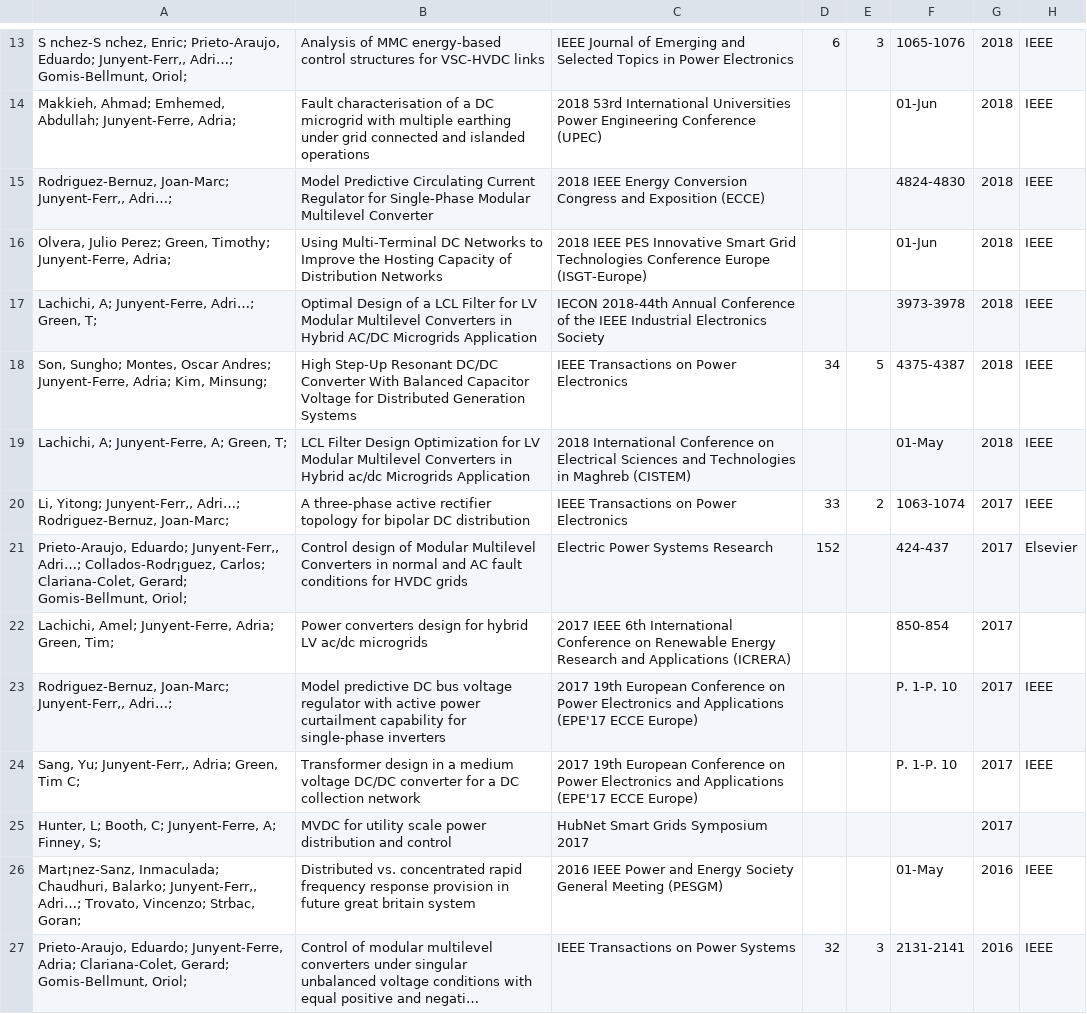
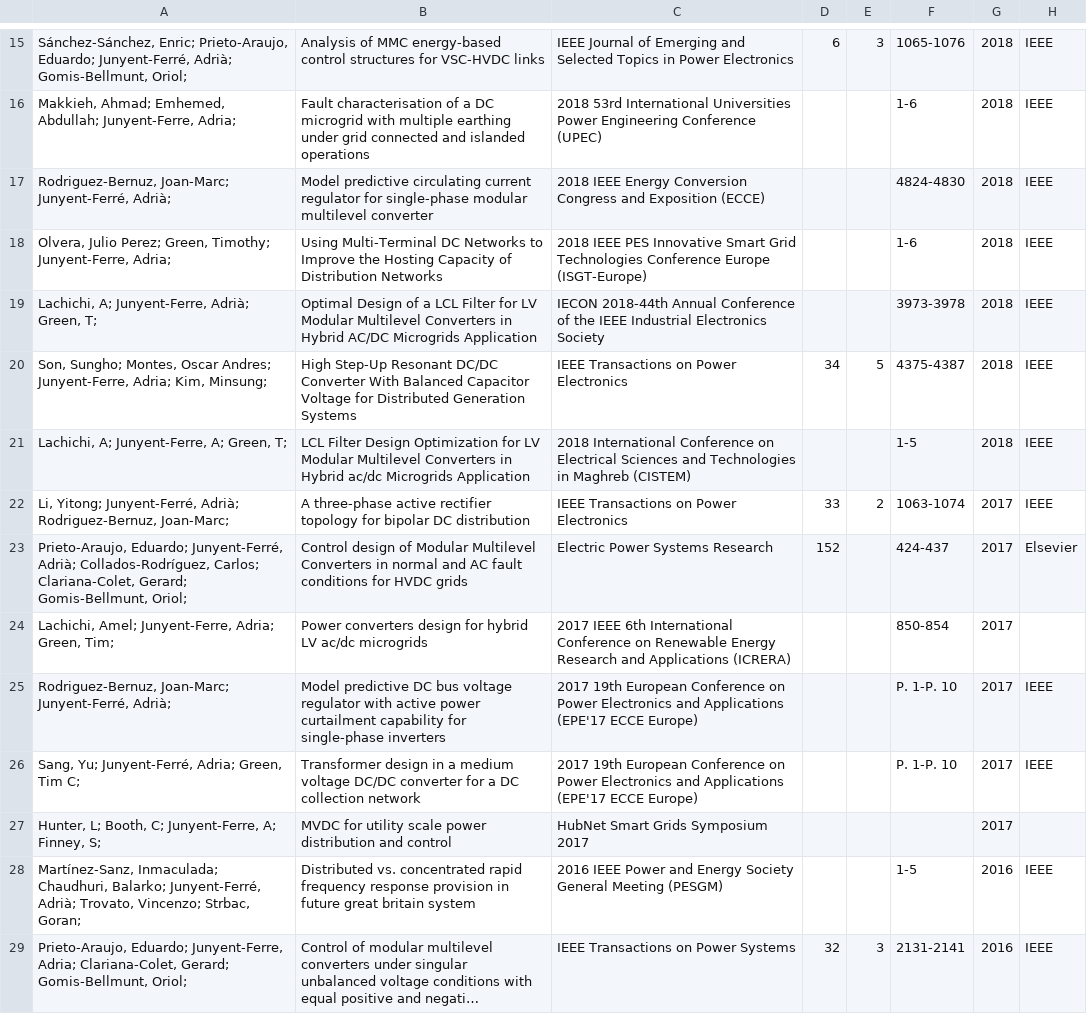
Before and after one commit to ajunyent/ajunyent.github.io, a CSV file: scripts/citations.csv, drawn as a sheet; only a part is shown, gaps mark what is left out; long unchanged cells end in …; addresses are those after the commit; the diff covers the shown part only; the diff names each change by its address in the sheet, - before the commit and + after, or states it on an @@ line.

```diff
--- a/scripts/citations.csv
+++ b/scripts/citations.csv
-A15: S nchez-S nchez, Enric; Prieto-Araujo, Eduardo; Junyent-Ferr‚, Adri…; Gomis-Bellmunt, Oriol;
+A15: Sánchez-Sánchez, Enric; Prieto-Araujo, Eduardo; Junyent-Ferré, Adrià; Gomis-Bellmunt, Oriol;
-F16: 01-Jun
+F16: 1-6
-A17: Rodriguez-Bernuz, Joan-Marc; Junyent-Ferr‚, Adri…;
+A17: Rodriguez-Bernuz, Joan-Marc; Junyent-Ferré, Adrià;
-B17: Model Predictive Circulating Current Regulator for Single-Phase Modular Multilevel Converter
+B17: Model predictive circulating current regulator for single-phase modular multilevel converter
-F18: 01-Jun
+F18: 1-6
-A19: Lachichi, A; Junyent-Ferre, Adri…; Green, T;
+A19: Lachichi, A; Junyent-Ferre, Adrià; Green, T;
-F21: 01-May
+F21: 1-5
-A22: Li, Yitong; Junyent-Ferr‚, Adri…; Rodriguez-Bernuz, Joan-Marc;
+A22: Li, Yitong; Junyent-Ferré, Adrià; Rodriguez-Bernuz, Joan-Marc;
-A23: Prieto-Araujo, Eduardo; Junyent-Ferr‚, Adri…; Collados-Rodr¡guez, Carlos; Clariana-Colet,…
+A23: Prieto-Araujo, Eduardo; Junyent-Ferré, Adrià; Collados-Rodríguez, Carlos; Clariana-Colet,…
-A25: Rodriguez-Bernuz, Joan-Marc; Junyent-Ferr‚, Adri…;
+A25: Rodriguez-Bernuz, Joan-Marc; Junyent-Ferré, Adrià;
-A26: Sang, Yu; Junyent-Ferr‚, Adria; Green, Tim C;
+A26: Sang, Yu; Junyent-Ferré, Adria; Green, Tim C;
-A28: Mart¡nez-Sanz, Inmaculada; Chaudhuri, Balarko; Junyent-Ferr‚, Adri…; Trovato, Vincenzo;…
+A28: Martínez-Sanz, Inmaculada; Chaudhuri, Balarko; Junyent-Ferré, Adrià; Trovato, Vincenzo;…
-F28: 01-May
+F28: 1-5
```
Also changed, not shown: 4 added rows and 79 edited cells elsewhere in this file, 7 other files.
